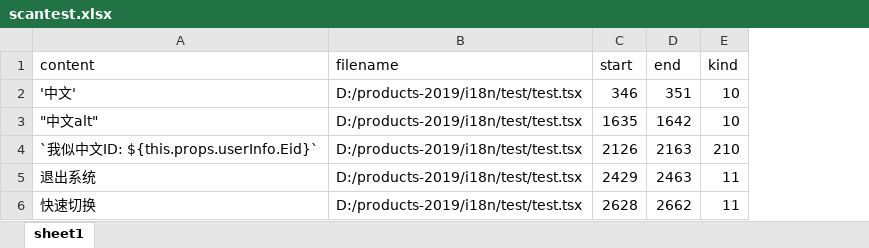
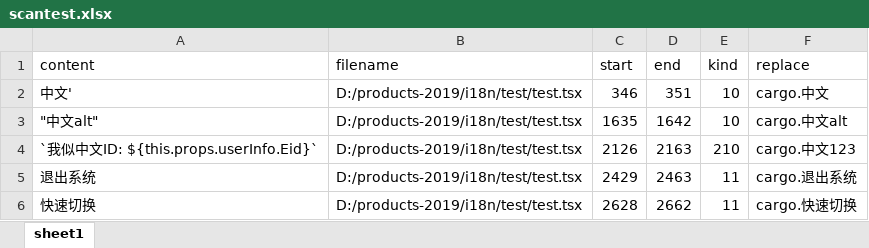
Before and after one commit to Mike-Zhu/i18n, an Excel workbook: scantest.xlsx, sheet sheet1, drawn as a sheet; values as stored, in another font and other column widths than the file's, no borders; the diff names each change by its address in the sheet, - before the commit and + after, or states it on an @@ line.

Commit message:
add replace

```diff
--- a/scantest.xlsx (sheet sheet1)
+++ b/scantest.xlsx (sheet sheet1)
+column F (replace), rows 2-6: cargo.中文 | cargo.中文alt | cargo.中文123 | cargo.退出系统 | cargo.快速切换
-A2 (content): '中文'
+A2 (content): 中文'
```
Also changed, not shown: 5 other files.
